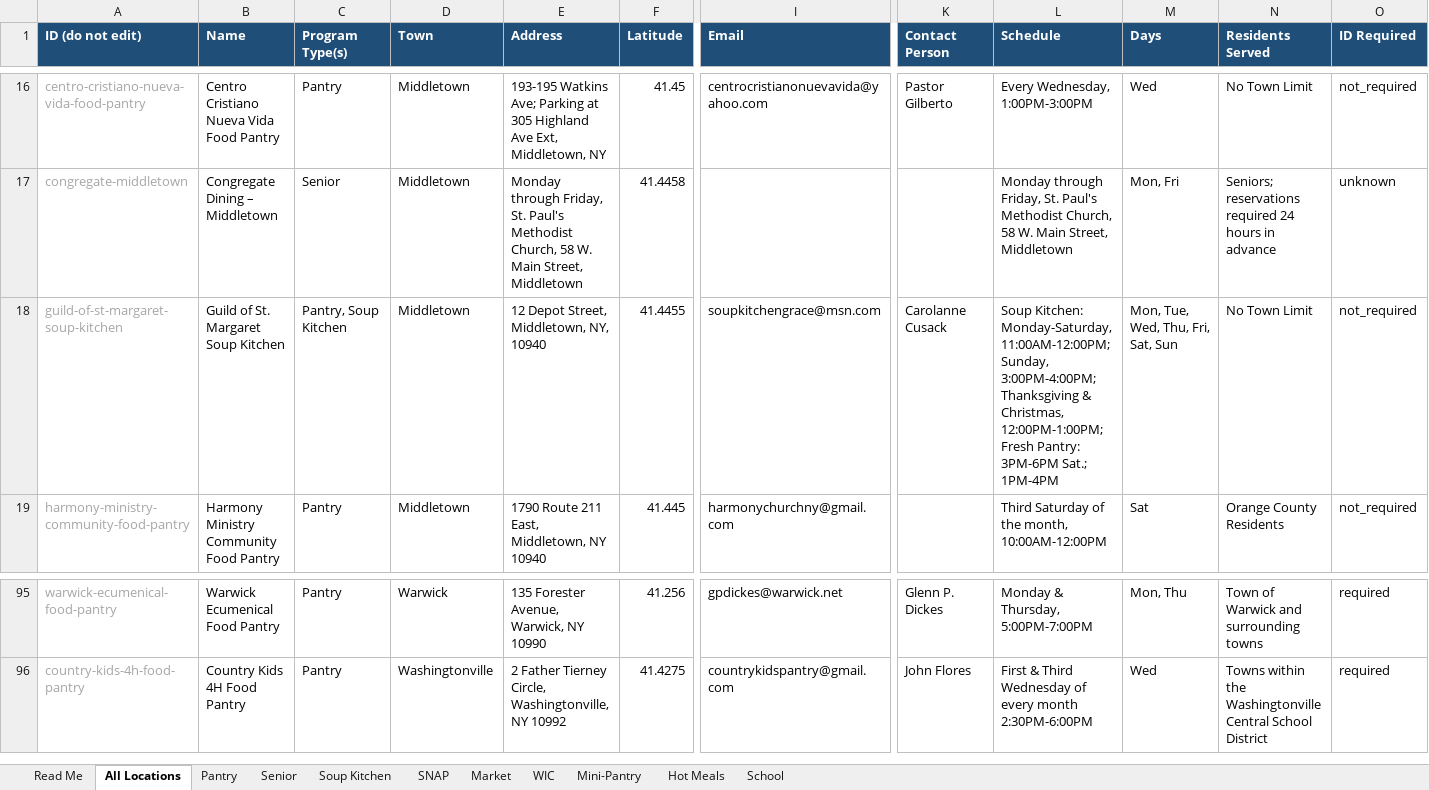
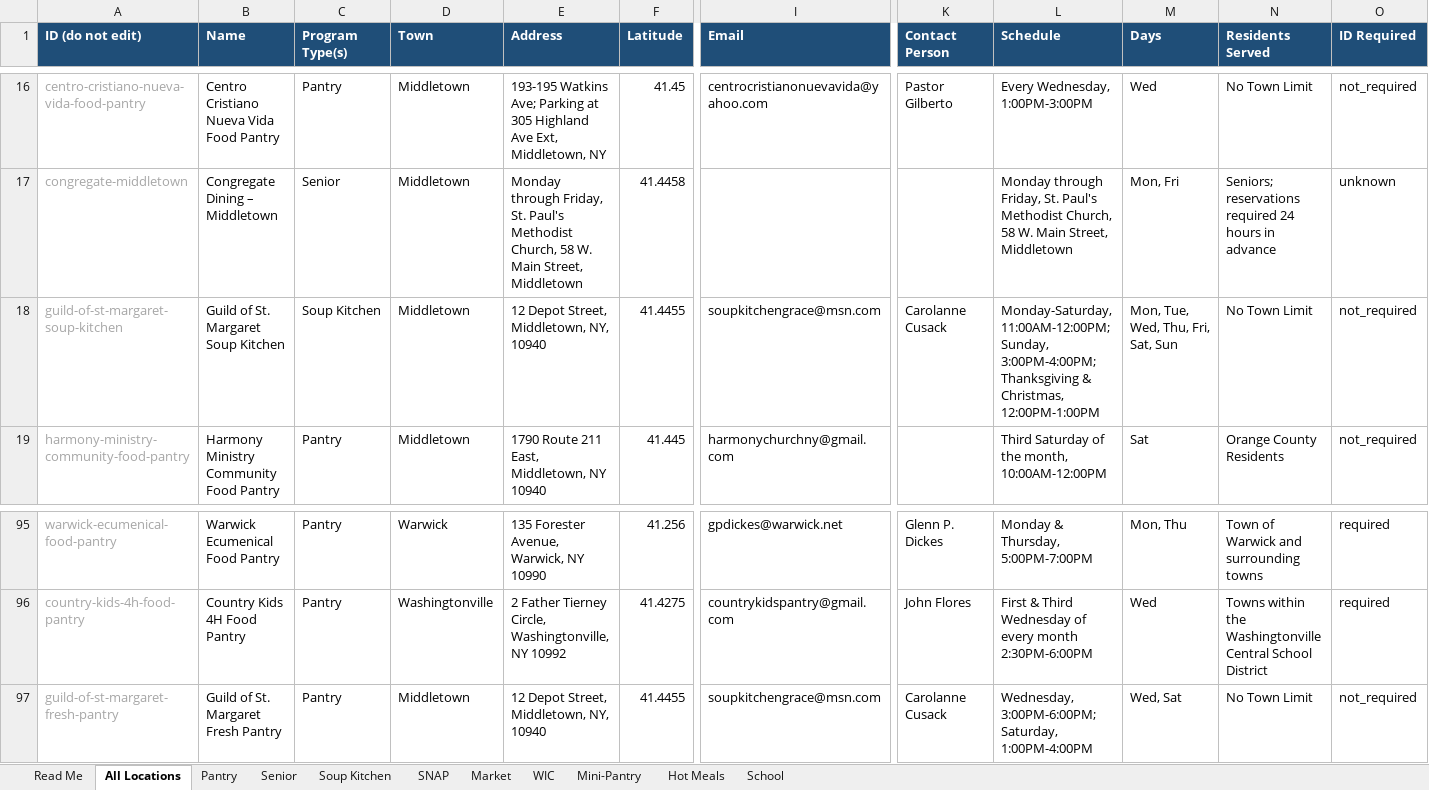
Before and after one commit to OCDOH-Epidemiology/County-Wide-Food-Assistance-Directory, an Excel workbook: Food Assistance Locations.xlsx, sheet All Locations, drawn as a sheet; only a part is shown, gaps mark what is left out; values as stored, in another font and other column widths than the file's, no borders; table styles not drawn; rows hold the shown columns only; the diff names each change by its address in the sheet, - before the commit and + after, or states it on an @@ line.

Commit message:
Update food assistance directory with new pantry entry and schedule adjustments
- Added "Guild of St. Margaret Fresh Pantry" to `directory.json` with relevant details including contact information and schedule.
- Removed pantry category from the existing "Guild of St. Margaret Soup Kitchen" entry for clarity.
- Updated meal schedule for the soup kitchen to streamline information presentation in `directory.json`.
- Made corresponding updates to `benefits.html` and `index.html` to reflect the latest directory changes.

These modifications enhance the accuracy and usability of the food assistance directory, ensuring users have access to the most current information.

```diff
--- a/Food Assistance Locations.xlsx (sheet All Locations)
+++ b/Food Assistance Locations.xlsx (sheet All Locations)
-C18 (Program Type(s)): Pantry, Soup Kitchen
+C18 (Program Type(s)): Soup Kitchen
-L18 (Schedule): Soup Kitchen: Monday-Saturday, 11:00AM-12:00PM; Sunday, 3:00PM-4:00PM; Thanksgiving & Christmas, 12:00PM-1:00PM; Fresh Pantry: 3PM-6PM Sat.; 1PM-4PM
+L18 (Schedule): Monday-Saturday, 11:00AM-12:00PM; Sunday, 3:00PM-4:00PM; Thanksgiving & Christmas, 12:00PM-1:00PM
+row 97: guild-of-st-margaret-fresh-pantry | Guild of St. Margaret Fresh Pantry | Pantry | Middletown | 12 Depot Street, Middletown, NY, 10940 | 41.4455 | soupkitchengrace@msn.com | Carolanne Cusack | Wednesday, 3:00PM-6:00PM; Saturday, 1:00PM-4:00PM | Wed, Sat | No Town Limit | not_required
```
Also changed, not shown: sheet Pantry, sheet Soup Kitchen, 3 other files.
